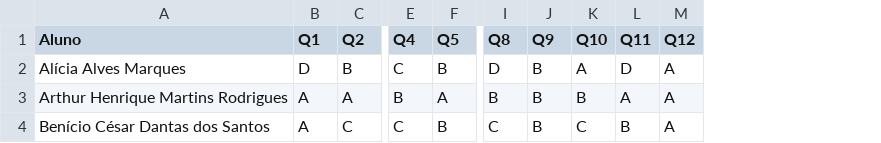
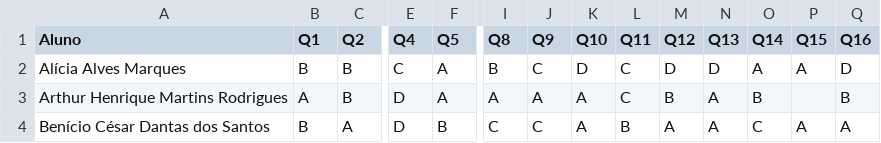
Before and after one commit to CristyanHenrich/PerformanceReportCrescer, a CSV file: prova2.csv, drawn as a sheet; only a part is shown, gaps mark what is left out; the diff covers the shown part only; the diff names each change by its address in the sheet, - before the commit and + after, or states it on an @@ line.

```diff
--- a/prova2.csv
+++ b/prova2.csv
+column N (Q13), rows 2-4: D | A | A
+column O (Q14), rows 2-4: A | B | C
+column P (Q15), rows 2-4: A |  | A
+column Q (Q16), rows 2-4: D | B | A
-B2 (Q1): D
+B2 (Q1): B
-F2 (Q5): B
+F2 (Q5): A
-I2 (Q8): D
+I2 (Q8): B
-J2 (Q9): B
+J2 (Q9): C
-K2 (Q10): A
+K2 (Q10): D
-L2 (Q11): D
+L2 (Q11): C
-M2 (Q12): A
+M2 (Q12): D
-C3 (Q2): A
+C3 (Q2): B
-E3 (Q4): B
+E3 (Q4): D
-I3 (Q8): B
+I3 (Q8): A
-J3 (Q9): B
+J3 (Q9): A
-K3 (Q10): B
+K3 (Q10): A
-L3 (Q11): A
+L3 (Q11): C
-M3 (Q12): A
+M3 (Q12): B
-B4 (Q1): A
+B4 (Q1): B
-C4 (Q2): C
+C4 (Q2): A
-E4 (Q4): C
+E4 (Q4): D
-J4 (Q9): B
+J4 (Q9): C
-K4 (Q10): C
+K4 (Q10): A
```
Also changed, not shown: 130 edited cells elsewhere in this file, 19 other files.
